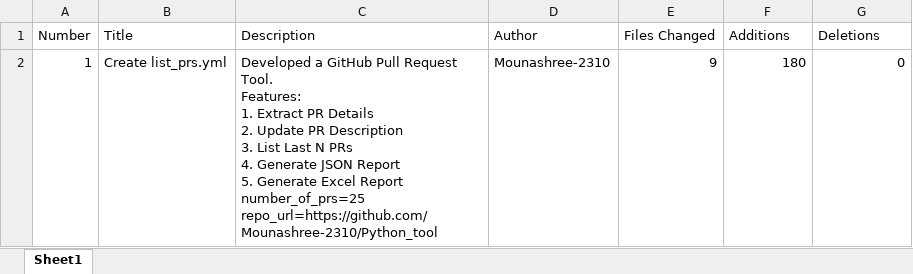
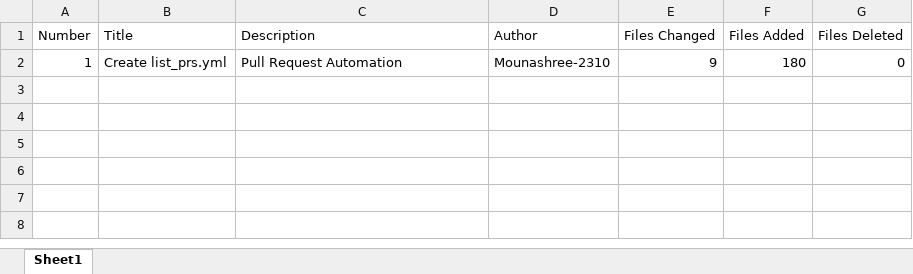
Before and after one commit to Mounashree-2310/Python_tool, an Excel workbook: pr_report.xlsx, sheet Sheet1, drawn as a sheet; values as stored, in another font and other column widths than the file's, no borders; ↵ is a line break in a cell; the diff names each change by its address in the sheet, - before the commit and + after, or states it on an @@ line.

```diff
--- a/pr_report.xlsx (sheet Sheet1)
+++ b/pr_report.xlsx (sheet Sheet1)
-F1: Additions
+F1: Files Added
-G1: Deletions
+G1: Files Deleted
-C2 (Description): Developed a GitHub Pull Request Tool. ↵ Features: ↵ 1. Extract PR Details ↵ 2. Update PR Description ↵ 3. List Last N PRs ↵ 4. Generate JSON Report ↵ 5. Generate Excel Report ↵ number_of_prs=25 ↵ repo_url=https://github.com/Mounashree-2310/Python_tool
+C2 (Description): Pull Request Automation
```
Also changed, not shown: 4 other files.
